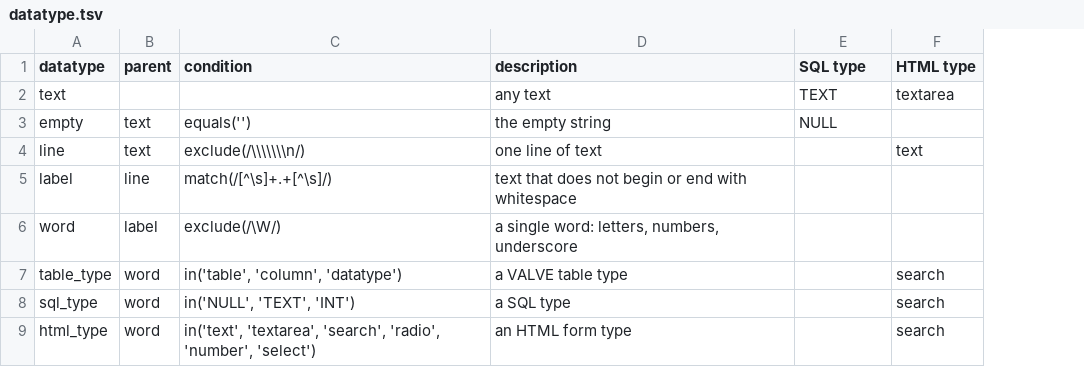
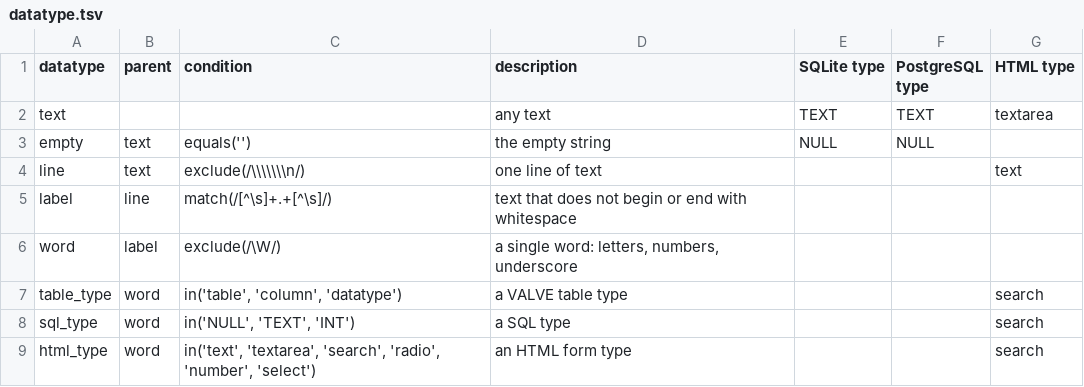
Before and after one commit to ontodev/nanobot.rs, a TSV file: src/resources/datatype.tsv, drawn as a sheet; the diff names each change by its address in the sheet, - before the commit and + after, or states it on an @@ line.

```diff
--- a/src/resources/datatype.tsv
+++ b/src/resources/datatype.tsv
+column F (PostgreSQL type), rows 2-3: TEXT | NULL
-E1: SQL type
+E1: SQLite type
```
Also changed, not shown: 1 other file.
